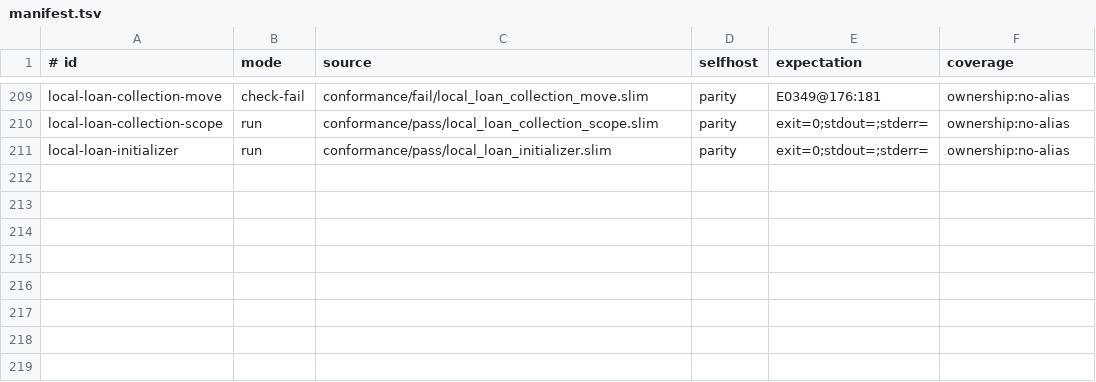
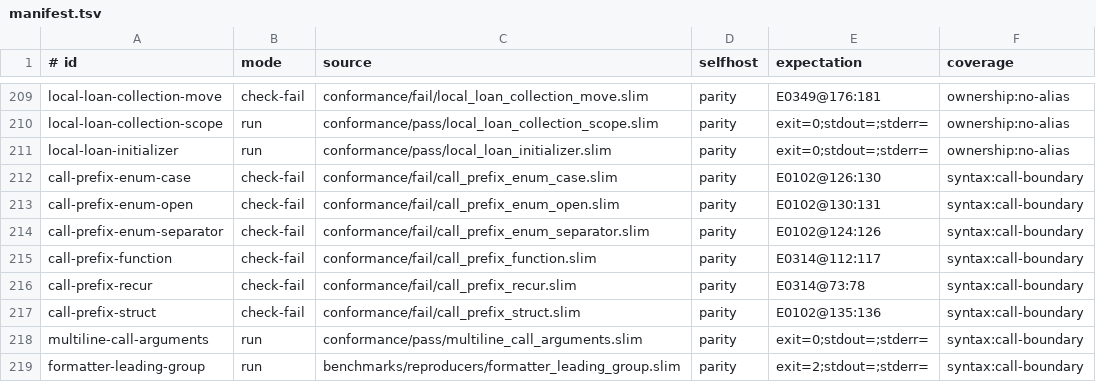
Before and after one commit to pgorzelany/slim, a TSV file: conformance/manifest.tsv, drawn as a sheet; only a part is shown, gaps mark what is left out.

```diff
--- a/conformance/manifest.tsv
+++ b/conformance/manifest.tsv
@@ -211 +211,9 @@ local-loan-collection-scope	run	conformance/pass/local_loan_collection_scope.sli
 local-loan-initializer	run	conformance/pass/local_loan_initializer.slim	parity	exit=0;stdout=;stderr=	ownership:no-alias
+call-prefix-enum-case	check-fail	conformance/fail/call_prefix_enum_case.slim	parity	E0102@126:130	syntax:call-boundary
+call-prefix-enum-open	check-fail	conformance/fail/call_prefix_enum_open.slim	parity	E0102@130:131	syntax:call-boundary
+call-prefix-enum-separator	check-fail	conformance/fail/call_prefix_enum_separator.slim	parity	E0102@124:126	syntax:call-boundary
+call-prefix-function	check-fail	conformance/fail/call_prefix_function.slim	parity	E0314@112:117	syntax:call-boundary
+call-prefix-recur	check-fail	conformance/fail/call_prefix_recur.slim	parity	E0314@73:78	syntax:call-boundary
+call-prefix-struct	check-fail	conformance/fail/call_prefix_struct.slim	parity	E0102@135:136	syntax:call-boundary
+multiline-call-arguments	run	conformance/pass/multiline_call_arguments.slim	parity	exit=0;stdout=;stderr=	syntax:call-boundary
+formatter-leading-group	run	benchmarks/reproducers/formatter_leading_group.slim	parity	exit=2;stdout=;stderr=	syntax:call-boundary
```
Also changed, not shown: 16 other files.
